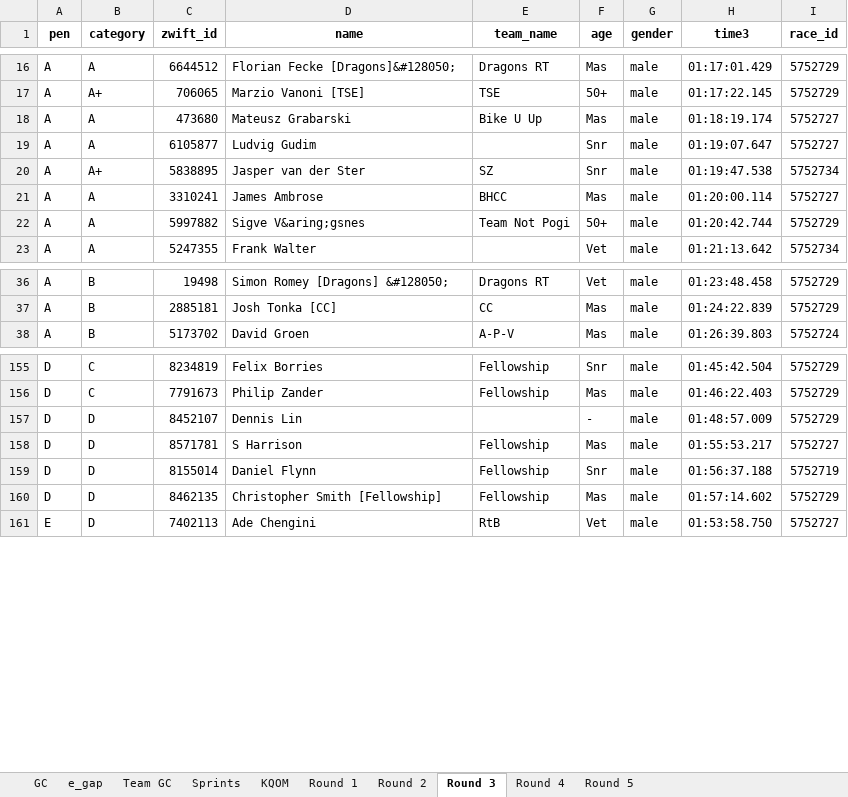
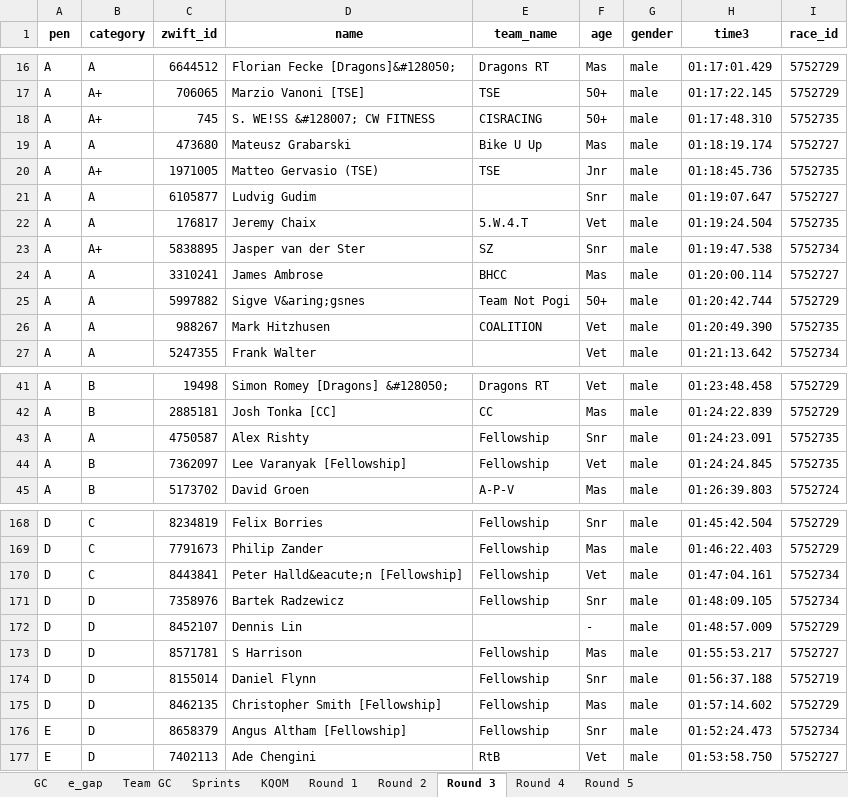
Before and after one commit to gleesonm1/FellowshipRaceSeries, an Excel workbook: FellowshipChampionships/FellowshipChampionships.xlsx, sheet Round 3, drawn as a sheet; only a part is shown, gaps mark what is left out; values as stored, in another font and other column widths than the file's, no borders; the diff covers the shown part only; the diff names each change by its address in the sheet, - before the commit and + after, or states it on an @@ line.

Commit message:
round 3 done

```diff
--- a/FellowshipChampionships/FellowshipChampionships.xlsx (sheet Round 3)
+++ b/FellowshipChampionships/FellowshipChampionships.xlsx (sheet Round 3)
+row 18: A | A+ | 745 | S. WE!SS &#128007; CW FITNESS | CISRACING | 50+ | male | 01:17:48.310 | 5752735
+row 20: A | A+ | 1971005 | Matteo Gervasio (TSE) | TSE | Jnr | male | 01:18:45.736 | 5752735
+row 22: A | A | 176817 | Jeremy Chaix | 5.W.4.T | Vet | male | 01:19:24.504 | 5752735
+row 26: A | A | 988267 | Mark Hitzhusen | COALITION | Vet | male | 01:20:49.390 | 5752735
+row 43: A | A | 4750587 | Alex Rishty | Fellowship | Snr | male | 01:24:23.091 | 5752735
+row 44: A | B | 7362097 | Lee Varanyak [Fellowship] | Fellowship | Vet | male | 01:24:24.845 | 5752735
+row 170: D | C | 8443841 | Peter Halld&eacute;n [Fellowship] | Fellowship | Vet | male | 01:47:04.161 | 5752734
+row 171: D | D | 7358976 | Bartek Radzewicz | Fellowship | Snr | male | 01:48:09.105 | 5752734
+row 176: E | D | 8658379 | Angus Altham [Fellowship] | Fellowship | Snr | male | 01:52:24.473 | 5752734
```
Also changed, not shown: 7 added rows elsewhere in this sheet, sheet Sprints, sheet KQOM, sheet e_gap, sheet GC, sheet Team GC.
